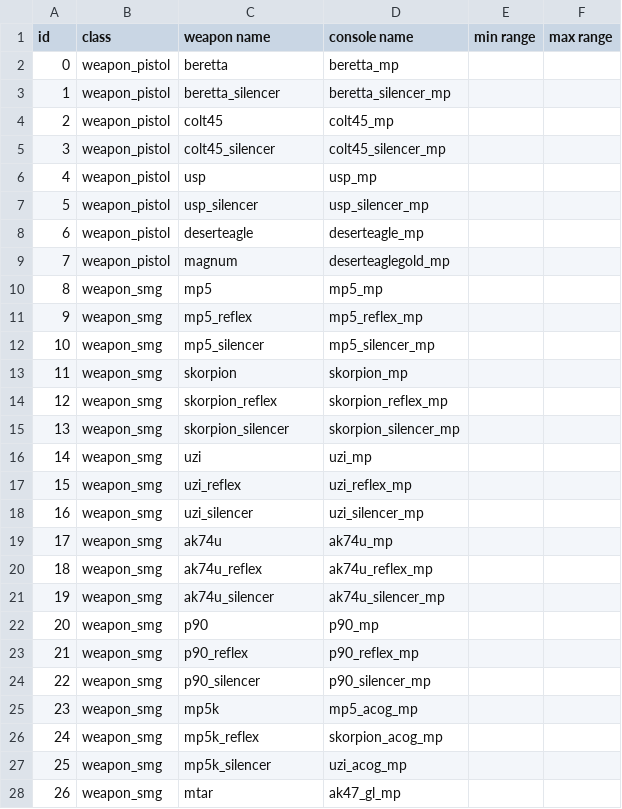
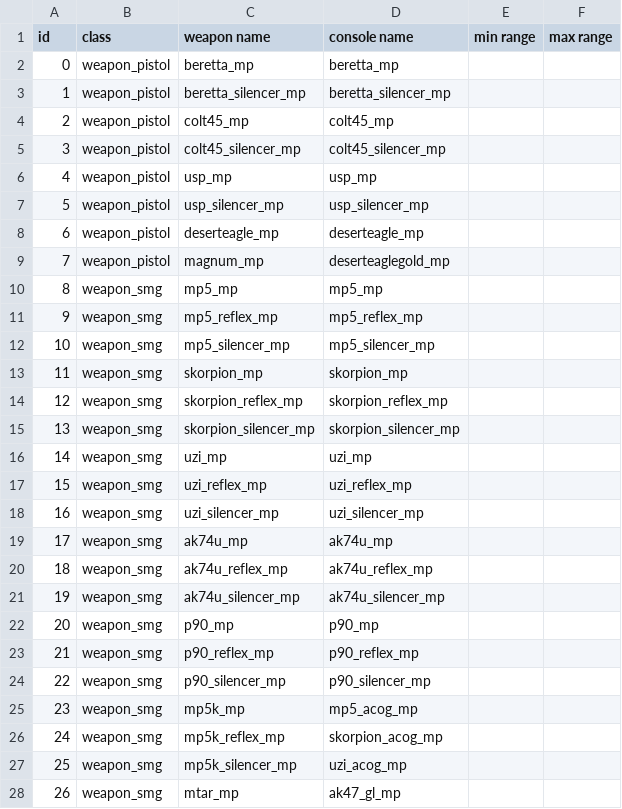
Before and after one commit to doctorluk/rotu-revolution, a CSV file: mp/weaponTable.csv, drawn as a sheet; only a part is shown; the diff covers the shown part only.

Commit message:
The new weapons now function very basic
Added an include file that holds the new weapon functions
Added the m16_gl_mp aka f2000_mp for testing
Finished the weaponTable

```diff
--- a/mp/weaponTable.csv
+++ b/mp/weaponTable.csv
@@ -1,28 +1,28 @@
 id,class,weapon name,console name,min range,max range
-0,weapon_pistol,beretta,beretta_mp,,
-1,weapon_pistol,beretta_silencer,beretta_silencer_mp,,
-2,weapon_pistol,colt45,colt45_mp,,
-3,weapon_pistol,colt45_silencer,colt45_silencer_mp,,
-4,weapon_pistol,usp,usp_mp,,
-5,weapon_pistol,usp_silencer,usp_silencer_mp,,
-6,weapon_pistol,deserteagle,deserteagle_mp,,
-7,weapon_pistol,magnum,deserteaglegold_mp,,
-8,weapon_smg,mp5,mp5_mp,,
-9,weapon_smg,mp5_reflex,mp5_reflex_mp,,
-10,weapon_smg,mp5_silencer,mp5_silencer_mp,,
-11,weapon_smg,skorpion,skorpion_mp,,
-12,weapon_smg,skorpion_reflex,skorpion_reflex_mp,,
-13,weapon_smg,skorpion_silencer,skorpion_silencer_mp,,
-14,weapon_smg,uzi,uzi_mp,,
-15,weapon_smg,uzi_reflex,uzi_reflex_mp,,
-16,weapon_smg,uzi_silencer,uzi_silencer_mp,,
-17,weapon_smg,ak74u,ak74u_mp,,
-18,weapon_smg,ak74u_reflex,ak74u_reflex_mp,,
-19,weapon_smg,ak74u_silencer,ak74u_silencer_mp,,
-20,weapon_smg,p90,p90_mp,,
-21,weapon_smg,p90_reflex,p90_reflex_mp,,
-22,weapon_smg,p90_silencer,p90_silencer_mp,,
-23,weapon_smg,mp5k,mp5_acog_mp,,
-24,weapon_smg,mp5k_reflex,skorpion_acog_mp,,
-25,weapon_smg,mp5k_silencer,uzi_acog_mp,,
-26,weapon_smg,mtar,ak47_gl_mp,,
+0,weapon_pistol,beretta_mp,beretta_mp,,
+1,weapon_pistol,beretta_silencer_mp,beretta_silencer_mp,,
+2,weapon_pistol,colt45_mp,colt45_mp,,
+3,weapon_pistol,colt45_silencer_mp,colt45_silencer_mp,,
+4,weapon_pistol,usp_mp,usp_mp,,
+5,weapon_pistol,usp_silencer_mp,usp_silencer_mp,,
+6,weapon_pistol,deserteagle_mp,deserteagle_mp,,
+7,weapon_pistol,magnum_mp,deserteaglegold_mp,,
+8,weapon_smg,mp5_mp,mp5_mp,,
+9,weapon_smg,mp5_reflex_mp,mp5_reflex_mp,,
+10,weapon_smg,mp5_silencer_mp,mp5_silencer_mp,,
+11,weapon_smg,skorpion_mp,skorpion_mp,,
+12,weapon_smg,skorpion_reflex_mp,skorpion_reflex_mp,,
+13,weapon_smg,skorpion_silencer_mp,skorpion_silencer_mp,,
+14,weapon_smg,uzi_mp,uzi_mp,,
+15,weapon_smg,uzi_reflex_mp,uzi_reflex_mp,,
+16,weapon_smg,uzi_silencer_mp,uzi_silencer_mp,,
+17,weapon_smg,ak74u_mp,ak74u_mp,,
+18,weapon_smg,ak74u_reflex_mp,ak74u_reflex_mp,,
+19,weapon_smg,ak74u_silencer_mp,ak74u_silencer_mp,,
+20,weapon_smg,p90_mp,p90_mp,,
+21,weapon_smg,p90_reflex_mp,p90_reflex_mp,,
+22,weapon_smg,p90_silencer_mp,p90_silencer_mp,,
+23,weapon_smg,mp5k_mp,mp5_acog_mp,,
+24,weapon_smg,mp5k_reflex_mp,skorpion_acog_mp,,
+25,weapon_smg,mp5k_silencer_mp,uzi_acog_mp,,
+26,weapon_smg,mtar_mp,ak47_gl_mp,,
```
Also changed, not shown: 83 edited cells elsewhere in this file, 3 other files.
